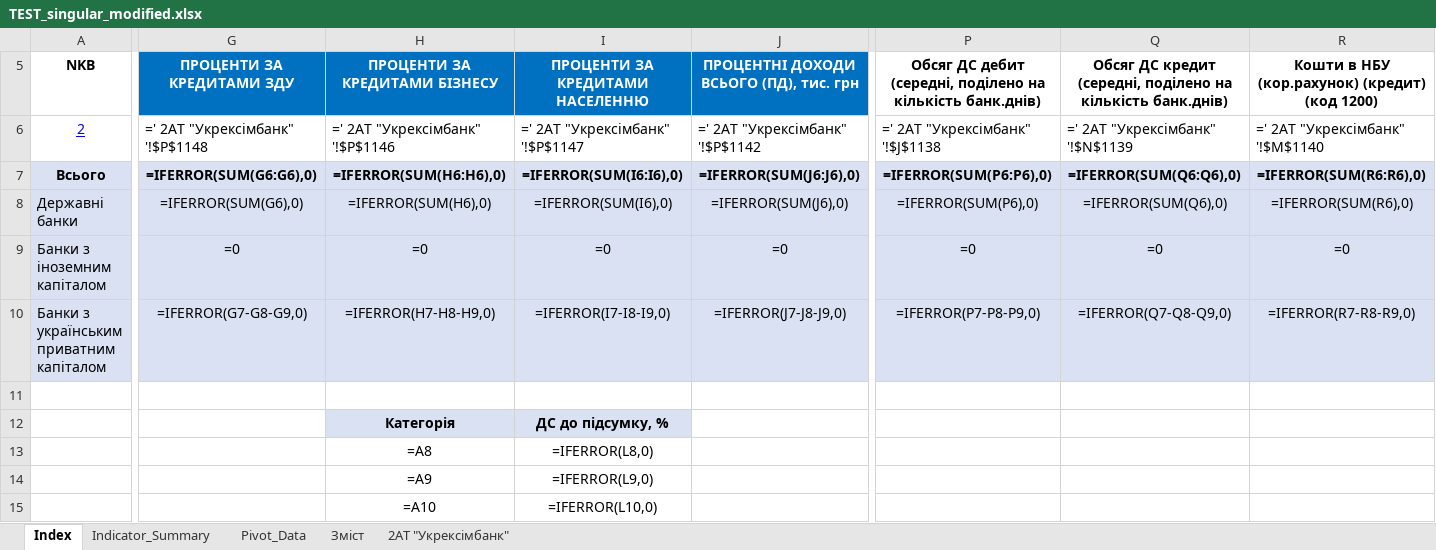
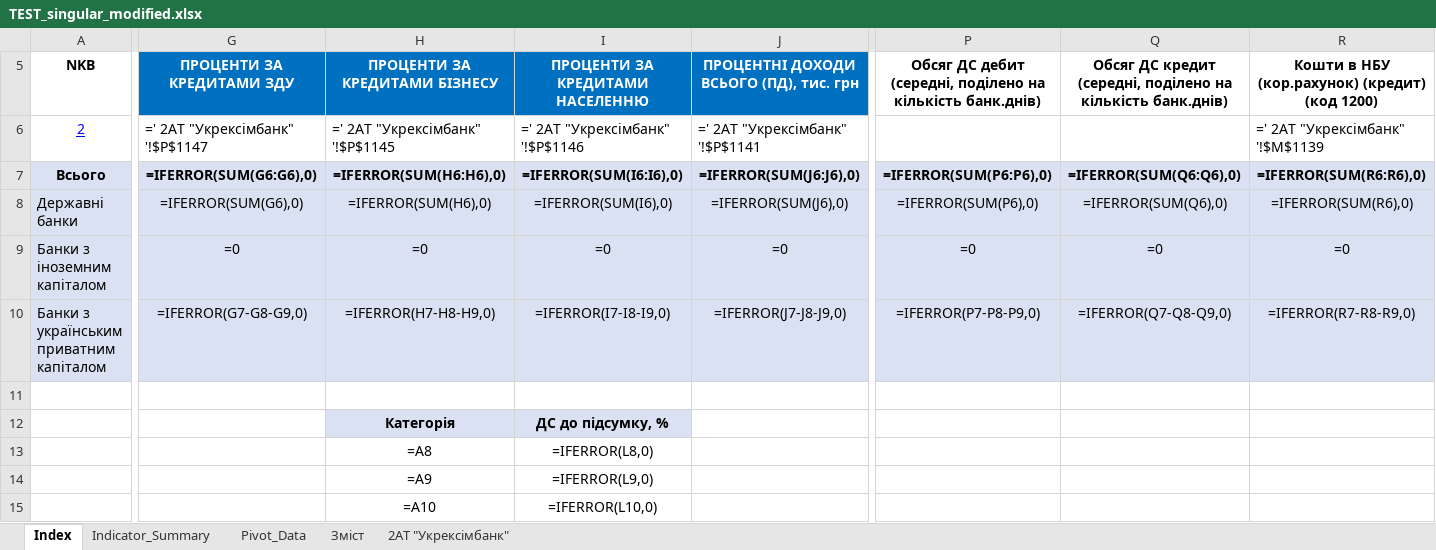
Before and after one commit to karbyshevillia/OSB_Gilder, an Excel workbook: OSB_Gilder/test_chamber/TEST_singular_modified.xlsx, sheet Index, drawn as a sheet; only a part is shown, gaps mark what is left out; values as stored, in another font and other column widths than the file's, no borders; formulas without a stored value are shown as written; charts and pictures not drawn; the diff covers the shown part only; the diff names each change by its address in the sheet, - before the commit and + after, or states it on an @@ line.

```diff
--- a/OSB_Gilder/test_chamber/TEST_singular_modified.xlsx (sheet Index)
+++ b/OSB_Gilder/test_chamber/TEST_singular_modified.xlsx (sheet Index)
-G6 (ПРОЦЕНТИ ЗА КРЕДИТАМИ ЗДУ): =' 2АТ "Укрексімбанк" '!$P$1148
+G6 (ПРОЦЕНТИ ЗА КРЕДИТАМИ ЗДУ): =' 2АТ "Укрексімбанк" '!$P$1147
-H6 (ПРОЦЕНТИ ЗА КРЕДИТАМИ БІЗНЕСУ): =' 2АТ "Укрексімбанк" '!$P$1146
+H6 (ПРОЦЕНТИ ЗА КРЕДИТАМИ БІЗНЕСУ): =' 2АТ "Укрексімбанк" '!$P$1145
-I6 (ПРОЦЕНТИ ЗА КРЕДИТАМИ НАСЕЛЕННЮ): =' 2АТ "Укрексімбанк" '!$P$1147
+I6 (ПРОЦЕНТИ ЗА КРЕДИТАМИ НАСЕЛЕННЮ): =' 2АТ "Укрексімбанк" '!$P$1146
-J6: =' 2АТ "Укрексімбанк" '!$P$1142
+J6: =' 2АТ "Укрексімбанк" '!$P$1141
-P6: =' 2АТ "Укрексімбанк" '!$J$1138
+P6: (empty)
-Q6: =' 2АТ "Укрексімбанк" '!$N$1139
+Q6: (empty)
-R6: =' 2АТ "Укрексімбанк" '!$M$1140
+R6: =' 2АТ "Укрексімбанк" '!$M$1139
```
Also changed, not shown: 14 edited cells elsewhere in this sheet, sheet Pivot_Data, sheet 2АТ "Укрексімбанк", 9 other files.
